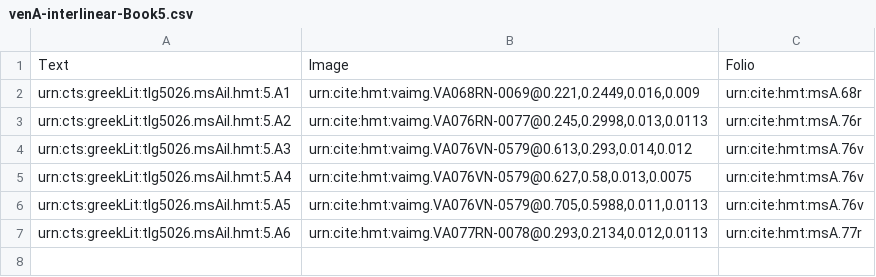
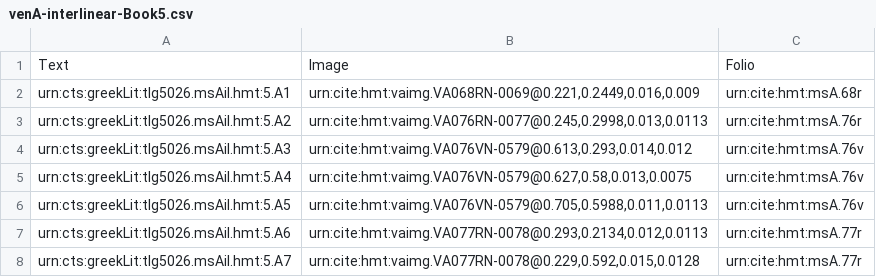
Before and after one commit to hmteditors/namedentities, a CSV file: collections/venA-interlinear-Book5.csv, drawn as a sheet.

Commit message:
Update venA-interlinear-Book5.csv

```diff
--- a/collections/venA-interlinear-Book5.csv
+++ b/collections/venA-interlinear-Book5.csv
@@ -7 +7,2 @@ urn:cts:greekLit:tlg5026.msAil.hmt:5.A5,"urn:cite:hmt:vaimg.VA076VN-0579@0.705,0
 urn:cts:greekLit:tlg5026.msAil.hmt:5.A6,"urn:cite:hmt:vaimg.VA077RN-0078@0.293,0.2134,0.012,0.0113",urn:cite:hmt:msA.77r
+urn:cts:greekLit:tlg5026.msAil.hmt:5.A7,"urn:cite:hmt:vaimg.VA077RN-0078@0.229,0.592,0.015,0.0128",urn:cite:hmt:msA.77r
```
